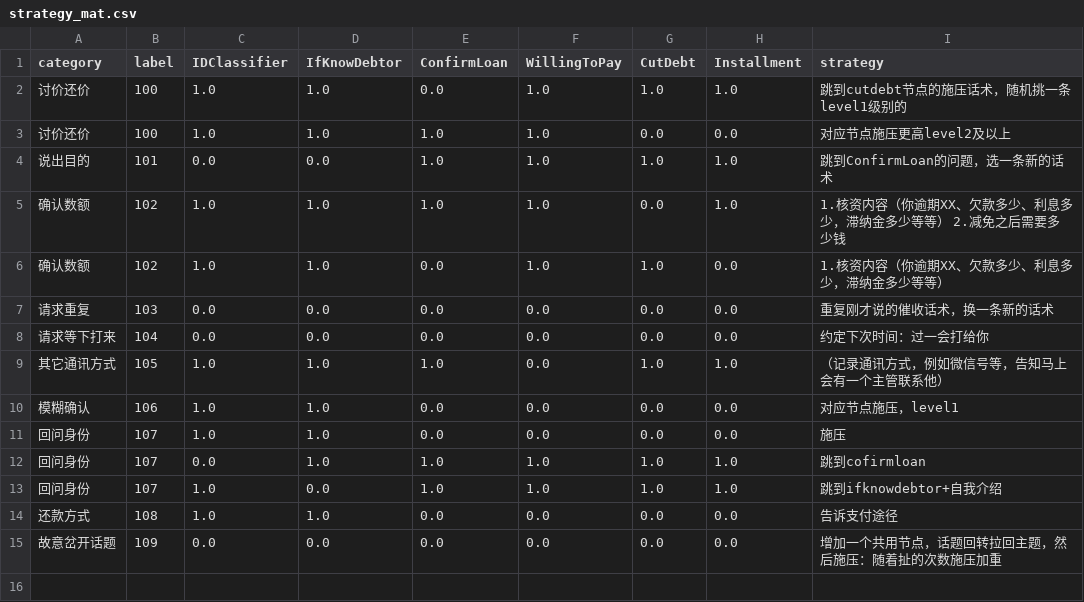
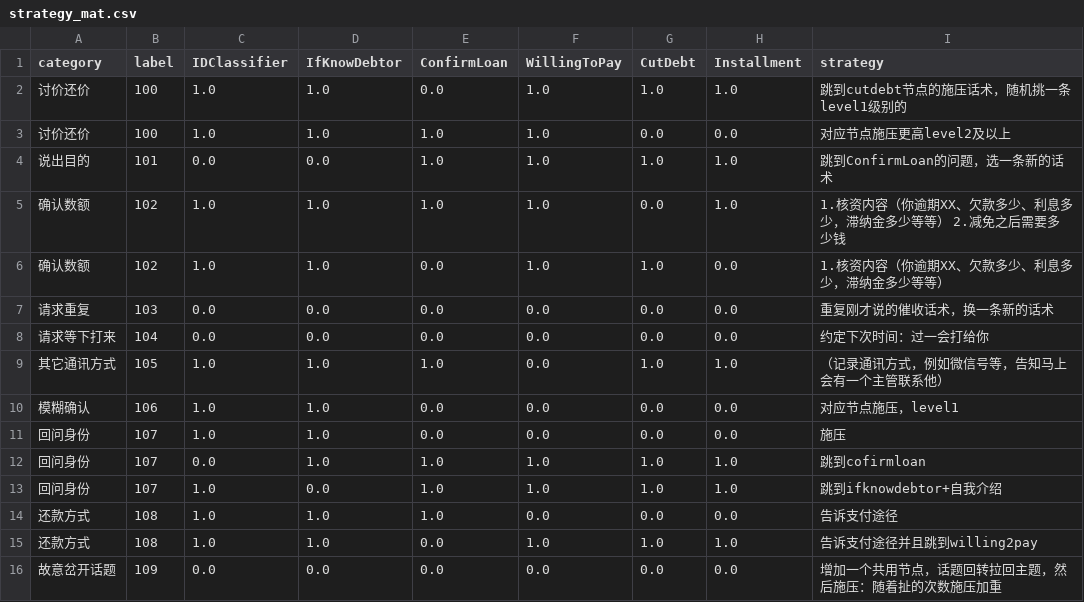
Before and after one commit to TSLNIHAOGIT/Chatbot1.0_ss, a CSV file: MLModel/data/others/strategy_mat.csv, drawn as a sheet.

Commit message:
Update strategy_mat.csv

```diff
--- a/MLModel/data/others/strategy_mat.csv
+++ b/MLModel/data/others/strategy_mat.csv
@@ -13,3 +13,4 @@ category,label,IDClassifier,IfKnowDebtor,ConfirmLoan,WillingToPay,CutDebt,Instal
 回问身份,107,1.0,0.0,1.0,1.0,1.0,1.0,跳到ifknowdebtor+自我介绍
-还款方式,108,1.0,1.0,0.0,0.0,0.0,0.0,告诉支付途径
+还款方式,108,1.0,1.0,1.0,0.0,0.0,0.0,告诉支付途径
+还款方式,108,1.0,1.0,0.0,1.0,1.0,1.0,告诉支付途径并且跳到willing2pay
 故意岔开话题,109,0.0,0.0,0.0,0.0,0.0,0.0,增加一个共用节点，话题回转拉回主题，然后施压：随着扯的次数施压加重
```
